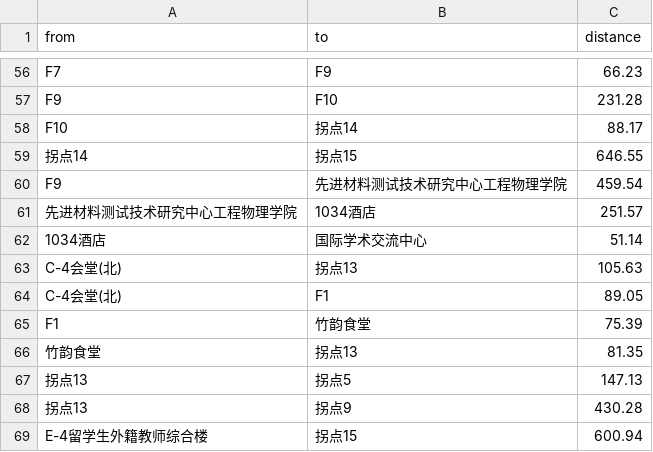
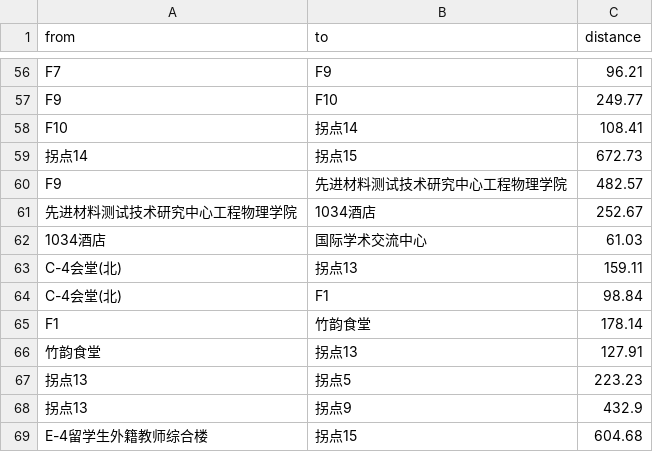
Before and after one commit to Kujie-Hub/Campus-Navigation-System, a CSV file: data/edges1.csv, drawn as a sheet; only a part is shown, gaps mark what is left out; the diff covers the shown part only; the diff names each change by its address in the sheet, - before the commit and + after, or states it on an @@ line.

```diff
--- a/data/edges1.csv
+++ b/data/edges1.csv
-C56 (distance): 66.23
+C56 (distance): 96.21
-C57 (distance): 231.28
+C57 (distance): 249.77
-C58 (distance): 88.17
+C58 (distance): 108.41
-C59 (distance): 646.55
+C59 (distance): 672.73
-C60 (distance): 459.54
+C60 (distance): 482.57
-C61 (distance): 251.57
+C61 (distance): 252.67
-C62 (distance): 51.14
+C62 (distance): 61.03
-C63 (distance): 105.63
+C63 (distance): 159.11
-C64 (distance): 89.05
+C64 (distance): 98.84
-C65 (distance): 75.39
+C65 (distance): 178.14
-C66 (distance): 81.35
+C66 (distance): 127.91
-C67 (distance): 147.13
+C67 (distance): 223.23
-C68 (distance): 430.28
+C68 (distance): 432.9
-C69 (distance): 600.94
+C69 (distance): 604.68
```
Also changed, not shown: 4 added rows, 4 removed rows and 48 edited cells elsewhere in this file, data/edges2.csv, data/nodes2.csv.
